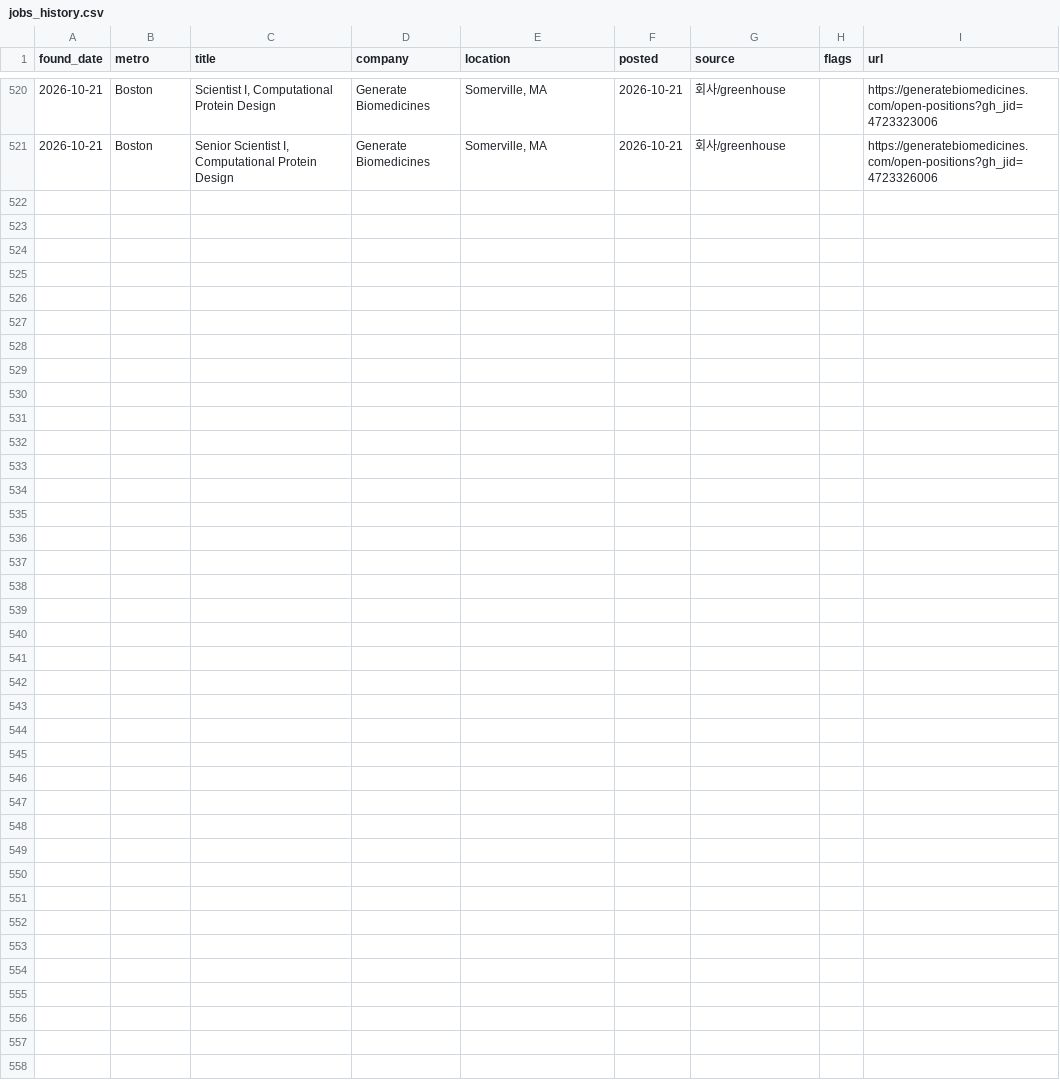
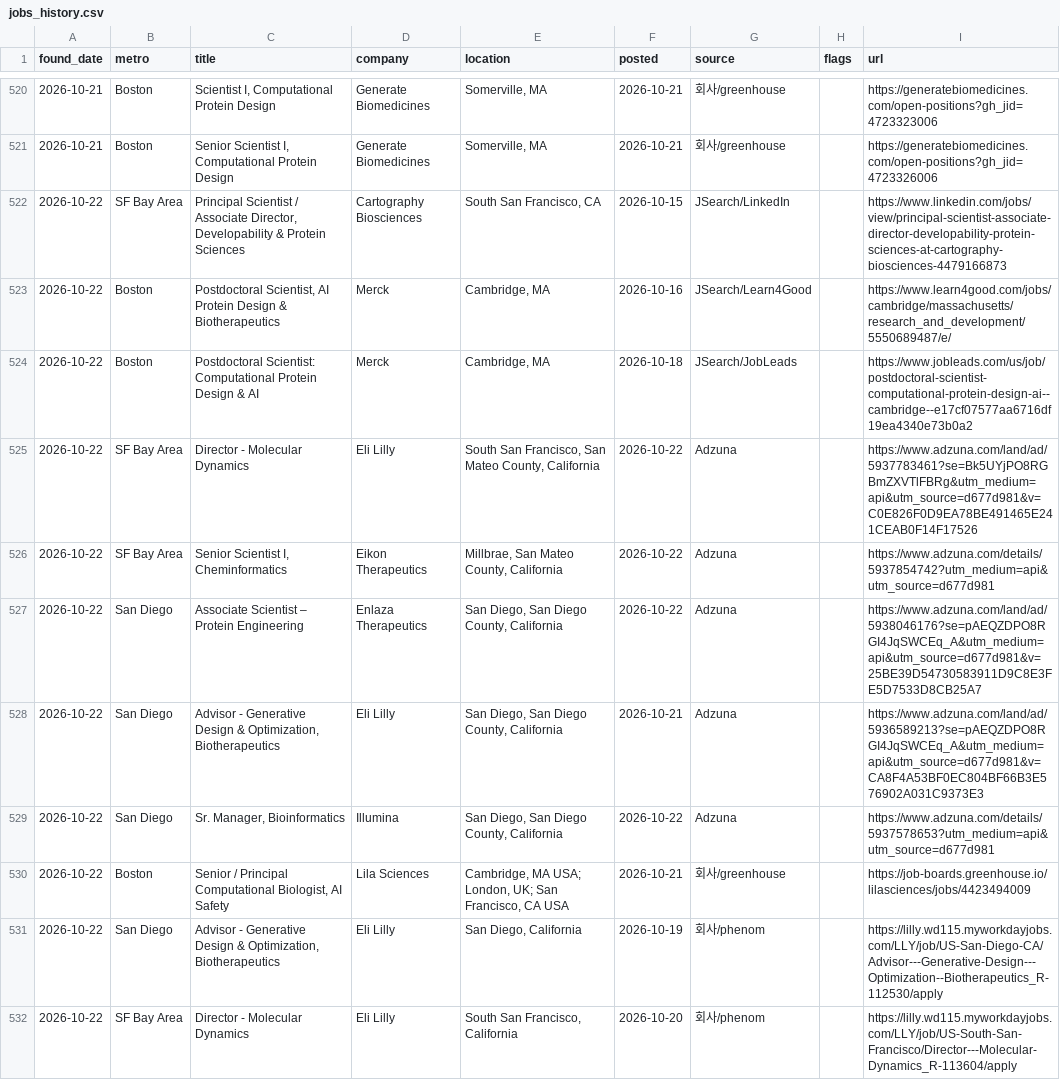
Before and after one commit to jaemin-eng/bio-jobs, a CSV file: data/jobs_history.csv, drawn as a sheet; only a part is shown, gaps mark what is left out; the diff names each change by its address in the sheet, - before the commit and + after, or states it on an @@ line.

```diff
--- a/data/jobs_history.csv
+++ b/data/jobs_history.csv
+row 522: 2026-10-22 | SF Bay Area | Principal Scientist / Associate Director, Developability & Protein Sciences | Cartography Biosciences | South San Francisco, CA | 2026-10-15 | JSearch/LinkedIn |  | https://www.linkedin.com/jobs/view/principal-scientist-associate-director-developability-protein-sciences-at-cartography-biosciences-4479166873
+row 523: 2026-10-22 | Boston | Postdoctoral Scientist, AI Protein Design & Biotherapeutics | Merck | Cambridge, MA | 2026-10-16 | JSearch/Learn4Good |  | https://www.learn4good.com/jobs/cambridge/massachusetts/research_and_development/5550689487/e/
+row 524: 2026-10-22 | Boston | Postdoctoral Scientist: Computational Protein Design & AI | Merck | Cambridge, MA | 2026-10-18 | JSearch/JobLeads |  | https://www.jobleads.com/us/job/postdoctoral-scientist-computational-protein-design-ai--cambridge--e17cf07577aa6716df19ea4340e73b0a2
+row 525: 2026-10-22 | SF Bay Area | Director - Molecular Dynamics | Eli Lilly | South San Francisco, San Mateo County, California | 2026-10-22 | Adzuna |  | https://www.adzuna.com/land/ad/5937783461?se=Bk5UYjPO8RGBmZXVTlFBRg&utm_medium=api&utm_source=d677d981&v=C0E826F0D9EA78BE491465E241CEAB0F14F17526
+row 526: 2026-10-22 | SF Bay Area | Senior Scientist I, Cheminformatics | Eikon Therapeutics | Millbrae, San Mateo County, California | 2026-10-22 | Adzuna |  | https://www.adzuna.com/details/5937854742?utm_medium=api&utm_source=d677d981
+row 527: 2026-10-22 | San Diego | Associate Scientist – Protein Engineering | Enlaza Therapeutics | San Diego, San Diego County, California | 2026-10-22 | Adzuna |  | https://www.adzuna.com/land/ad/5938046176?se=pAEQZDPO8RGI4JqSWCEq_A&utm_medium=api&utm_source=d677d981&v=25BE39D54730583911D9C8E3FE5D7533D8CB25A7
+row 528: 2026-10-22 | San Diego | Advisor - Generative Design & Optimization, Biotherapeutics | Eli Lilly | San Diego, San Diego County, California | 2026-10-21 | Adzuna |  | https://www.adzuna.com/land/ad/5936589213?se=pAEQZDPO8RGI4JqSWCEq_A&utm_medium=api&utm_source=d677d981&v=CA8F4A53BF0EC804BF66B3E576902A031C9373E3
+row 529: 2026-10-22 | San Diego | Sr. Manager, Bioinformatics | Illumina | San Diego, San Diego County, California | 2026-10-22 | Adzuna |  | https://www.adzuna.com/details/5937578653?utm_medium=api&utm_source=d677d981
+row 530: 2026-10-22 | Boston | Senior / Principal Computational Biologist, AI Safety | Lila Sciences | Cambridge, MA USA; London, UK; San Francisco, CA USA | 2026-10-21 | 회사/greenhouse |  | https://job-boards.greenhouse.io/lilasciences/jobs/4423494009
+row 531: 2026-10-22 | San Diego | Advisor - Generative Design & Optimization, Biotherapeutics | Eli Lilly | San Diego, California | 2026-10-19 | 회사/phenom |  | https://lilly.wd115.myworkdayjobs.com/LLY/job/US-San-Diego-CA/Advisor---Generative-Design---Optimization--Biotherapeutics_R-112530/apply
+row 532: 2026-10-22 | SF Bay Area | Director - Molecular Dynamics | Eli Lilly | South San Francisco, California | 2026-10-20 | 회사/phenom |  | https://lilly.wd115.myworkdayjobs.com/LLY/job/US-South-San-Francisco/Director---Molecular-Dynamics_R-113604/apply
```
Also changed, not shown: 4 other files.
